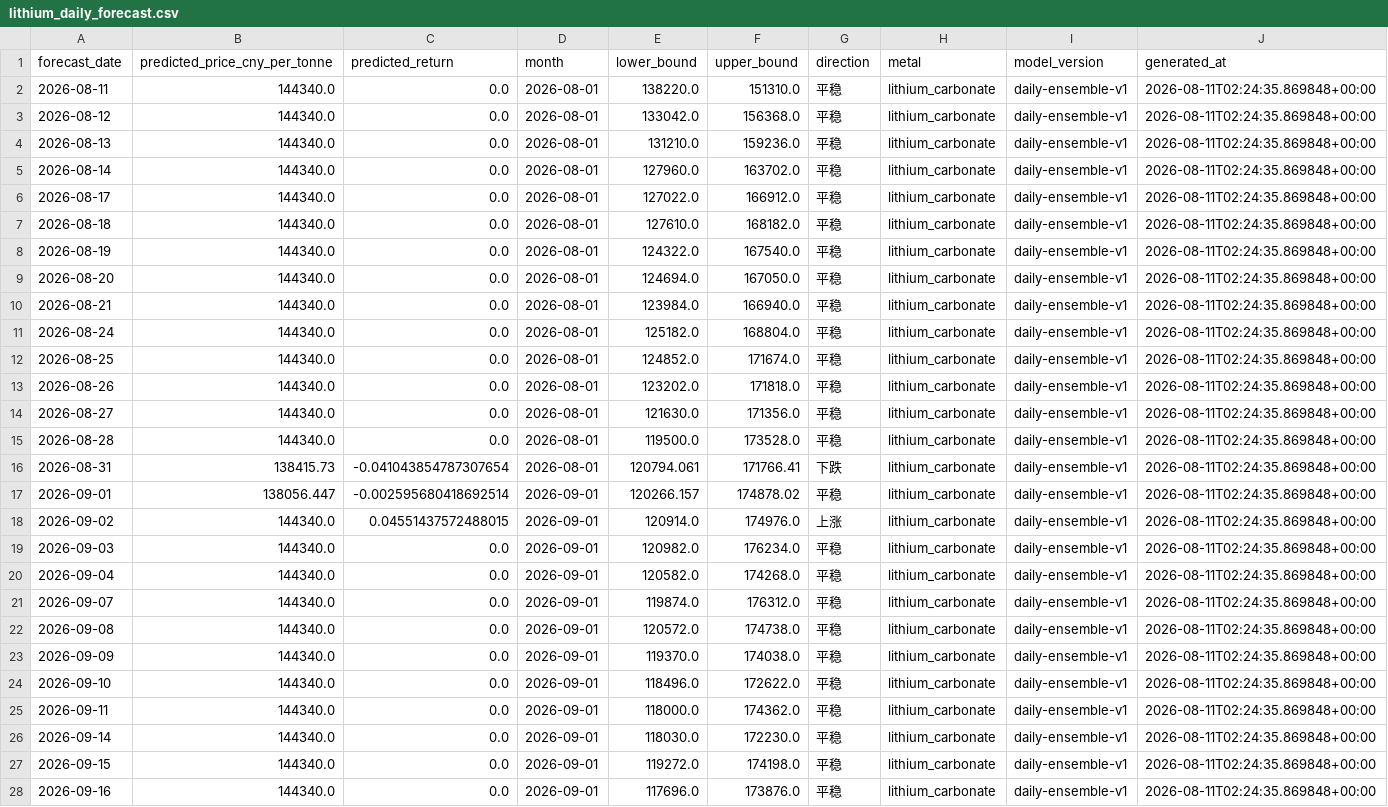
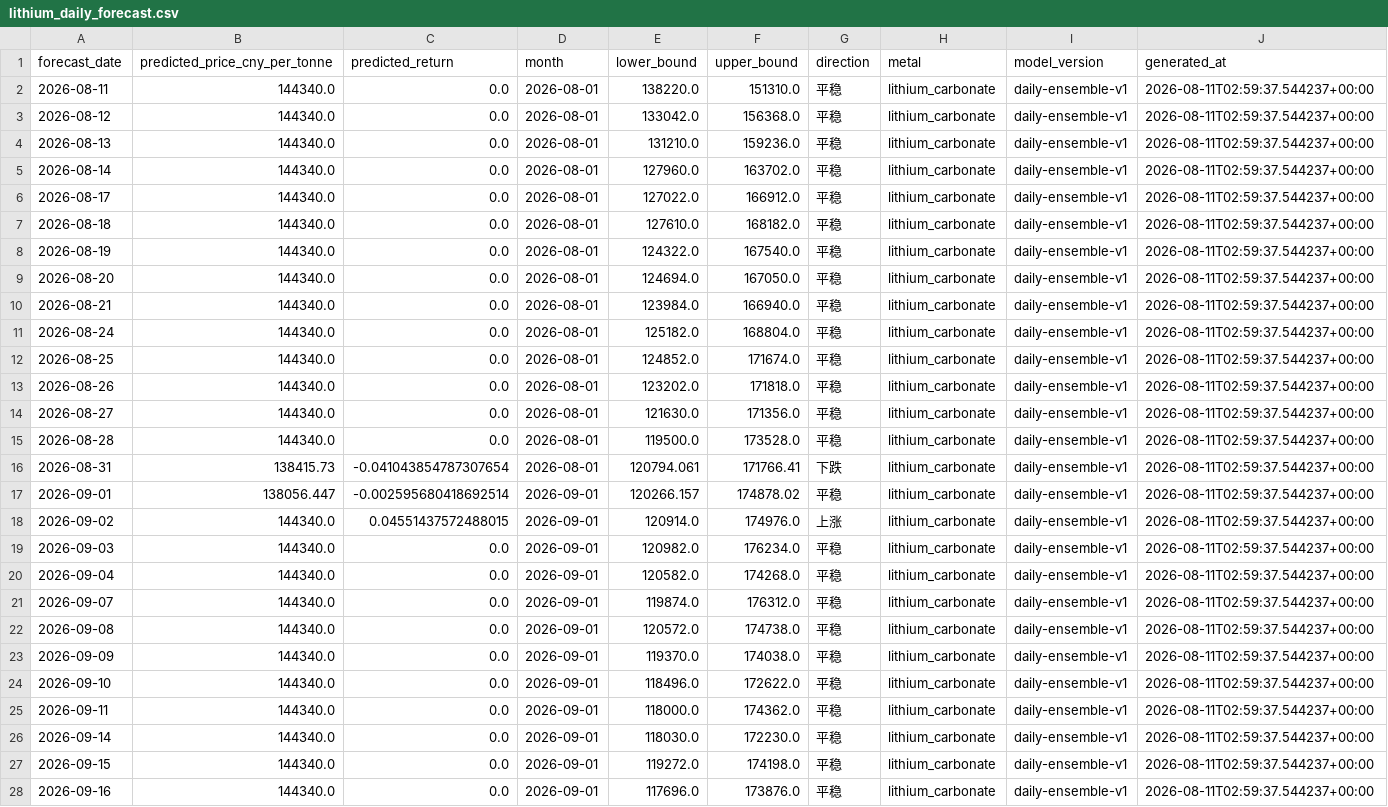
Before and after one commit to Yep1yu/Impact-and-Forecast-of-Domestic-Copper-and-Aluminum-Raw-Material-Procurement-Prices, a CSV file: lithium_carbonate_prediction_outputs/lithium_daily_forecast.csv, drawn as a sheet; only a part is shown; the diff covers the shown part only; the diff names each change by its address in the sheet, - before the commit and + after, or states it on an @@ line.

```diff
--- a/lithium_carbonate_prediction_outputs/lithium_daily_forecast.csv
+++ b/lithium_carbonate_prediction_outputs/lithium_daily_forecast.csv
-J2:J28 (generated_at): 2026-08-11T02:24:35.869848+00:00
+J2:J28 (generated_at): 2026-08-11T02:59:37.544237+00:00
```
Also changed, not shown: 3 edited cells elsewhere in this file, lithium_carbonate_prediction_outputs/lithium_monthly_fitted_prices.csv, lithium_carbonate_prediction_outputs/lithium_monthly_forecast.csv, 3 other files.
